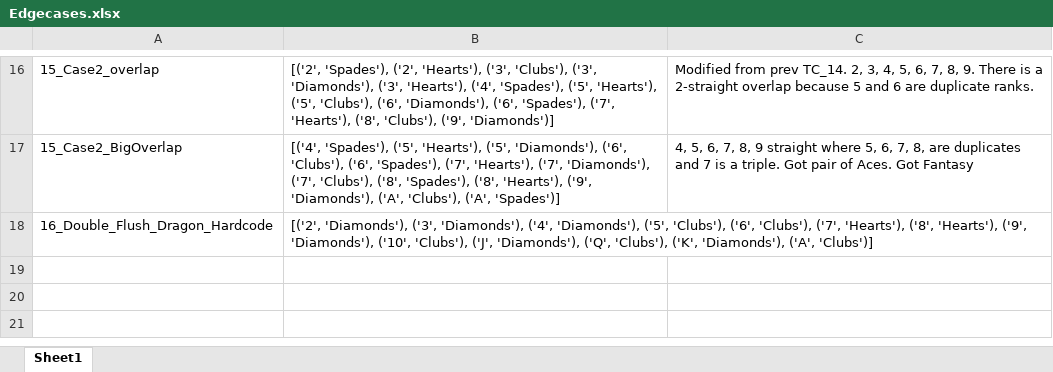
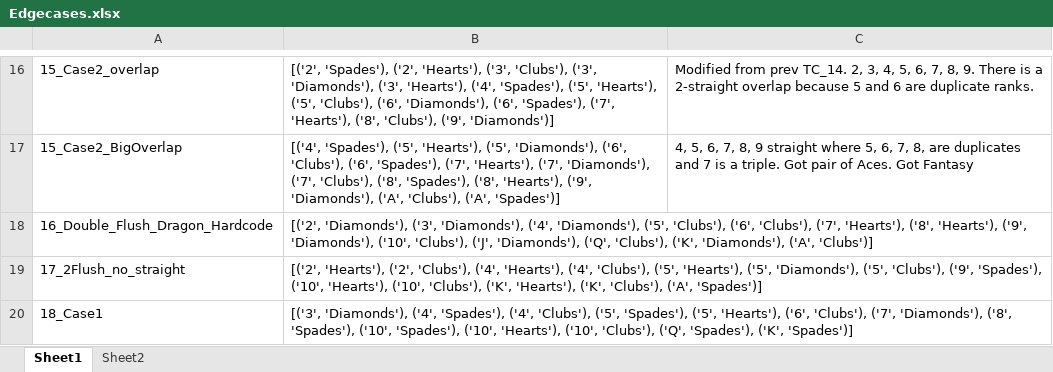
Before and after one commit to malcolmiscalm/Fantasyland, an Excel workbook: Data/Edgecases.xlsx, sheet Sheet1, drawn as a sheet; only a part is shown, gaps mark what is left out; values as stored, in another font and other column widths than the file's, no borders; the diff names each change by its address in the sheet, - before the commit and + after, or states it on an @@ line.

```diff
--- a/Data/Edgecases.xlsx (sheet Sheet1)
+++ b/Data/Edgecases.xlsx (sheet Sheet1)
+sheet tab: Sheet2
+row 19: 17_2Flush_no_straight | [('2', 'Hearts'), ('2', 'Clubs'), ('4', 'Hearts'), ('4', 'Clubs'), ('5', 'Hearts'), ('5', 'Diamonds'), ('5', 'Clubs'), ('9', 'Spades'), ('10', 'Hearts'), ('10', 'Clubs'), ('K', 'Hearts'), ('K', 'Clubs'), ('A', 'Spades')]
+row 20: 18_Case1 | [('3', 'Diamonds'), ('4', 'Spades'), ('4', 'Clubs'), ('5', 'Spades'), ('5', 'Hearts'), ('6', 'Clubs'), ('7', 'Diamonds'), ('8', 'Spades'), ('10', 'Spades'), ('10', 'Hearts'), ('10', 'Clubs'), ('Q', 'Spades'), ('K', 'Spades')]
```
Also changed, not shown: 1 other file.
